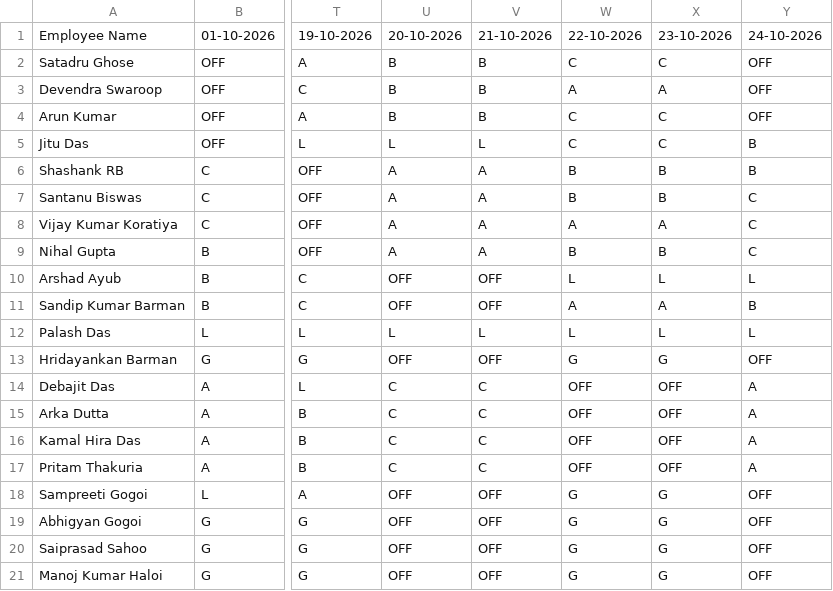
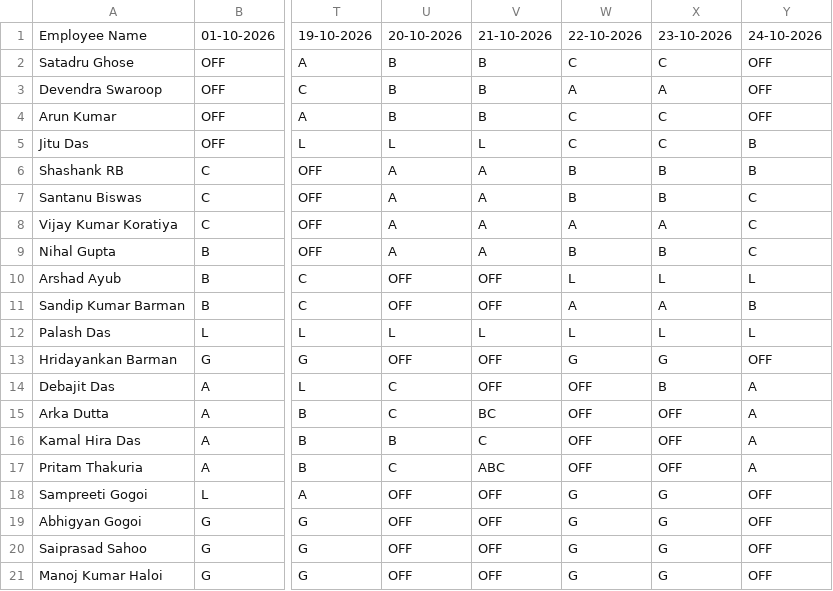
Before and after one commit to debajitd1292/ux2, a CSV file: exec/shift_exec_1026.csv, drawn as a sheet; only a part is shown, gaps mark what is left out; the diff names each change by its address in the sheet, - before the commit and + after, or states it on an @@ line.

Commit message:
Update shift_exec_1026.csv

```diff
--- a/exec/shift_exec_1026.csv
+++ b/exec/shift_exec_1026.csv
-V14: C
+V14: OFF
-X14: OFF
+X14: B
-V15: C
+V15: BC
-U16: C
+U16: B
-V17: C
+V17: ABC
```
